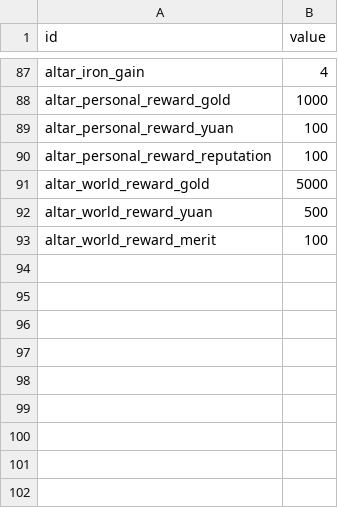
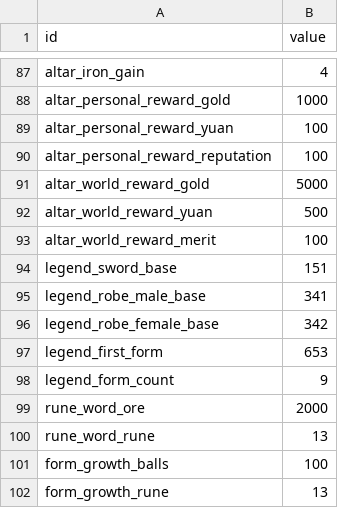
Before and after one commit to vxcnw/zan-lang, a CSV file: templates/game/legend/data/balance.csv, drawn as a sheet; only a part is shown, gaps mark what is left out.

```diff
--- a/templates/game/legend/data/balance.csv
+++ b/templates/game/legend/data/balance.csv
@@ -93 +93,10 @@ altar_world_reward_yuan,500
 altar_world_reward_merit,100
+legend_sword_base,151
+legend_robe_male_base,341
+legend_robe_female_base,342
+legend_first_form,653
+legend_form_count,9
+rune_word_ore,2000
+rune_word_rune,13
+form_growth_balls,100
+form_growth_rune,13
```
Also changed, not shown: templates/game/legend/data/drops.csv, templates/game/legend/data/shop.csv, 8 other files.
